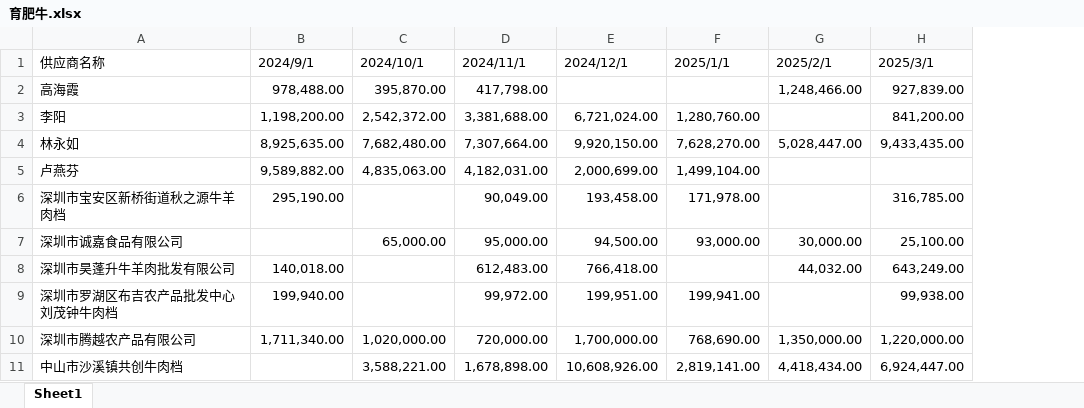
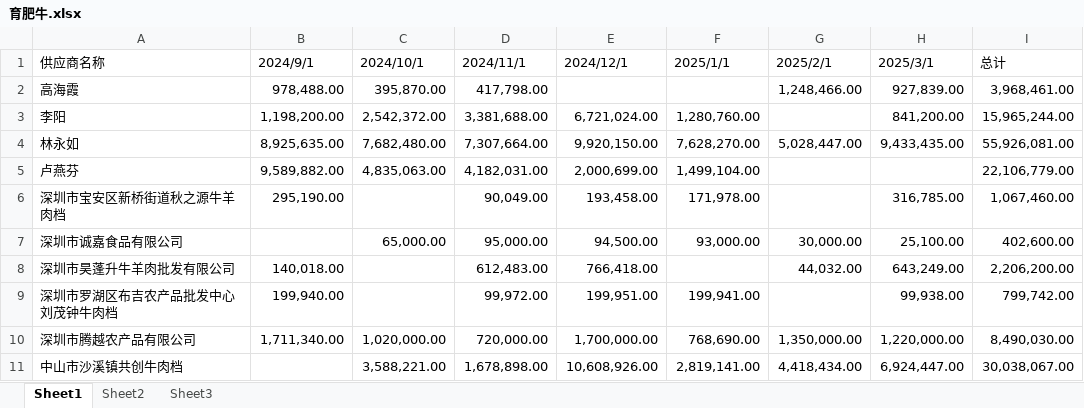
Before and after one commit to MirrorProMax/----, an Excel workbook: 育肥牛.xlsx, sheet Sheet1, drawn as a sheet; values as stored, in another font and other column widths than the file's, no cell formats; the diff names each change by its address in the sheet, - before the commit and + after, or states it on an @@ line.

```diff
--- a/育肥牛.xlsx (sheet Sheet1)
+++ b/育肥牛.xlsx (sheet Sheet1)
+sheet tab: Sheet2
+sheet tab: Sheet3
+column I (总计), rows 2-11: 3,968,461.00 | 15,965,244.00 | 55,926,081.00 | 22,106,779.00 | 1,067,460.00 | 402,600.00 | 2,206,200.00 | 799,742.00 | 8,490,030.00 | 30,038,067.00
```
Also changed, not shown: cell formats, 10 other files.
